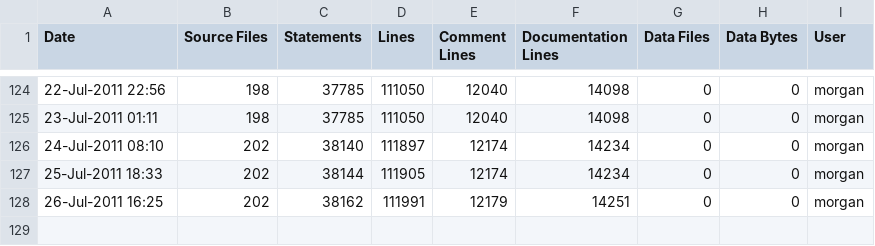
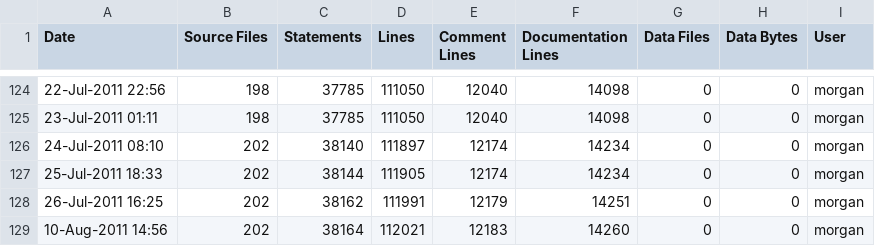
Before and after one commit to A7med-Shoukry/g3d, a CSV file: G3D9/GLG3D.lib/ice-stats.csv, drawn as a sheet; only a part is shown, gaps mark what is left out.

Commit message:
git-svn-id: https://g3d.svn.sourceforge.net/svnroot/g3d@961 ef0428c2-0c16-0410-9f3f-d710ca1f8061

```diff
--- a/G3D9/GLG3D.lib/ice-stats.csv
+++ b/G3D9/GLG3D.lib/ice-stats.csv
@@ -128 +128,2 @@
 26-Jul-2011 16:25,202,38162,111991,12179,14251,0,0,"morgan",""
+10-Aug-2011 14:56,202,38164,112021,12183,14260,0,0,"morgan",""
```
Also changed, not shown: G3D9/G3D.lib/ice-stats.csv, 10 other files.
